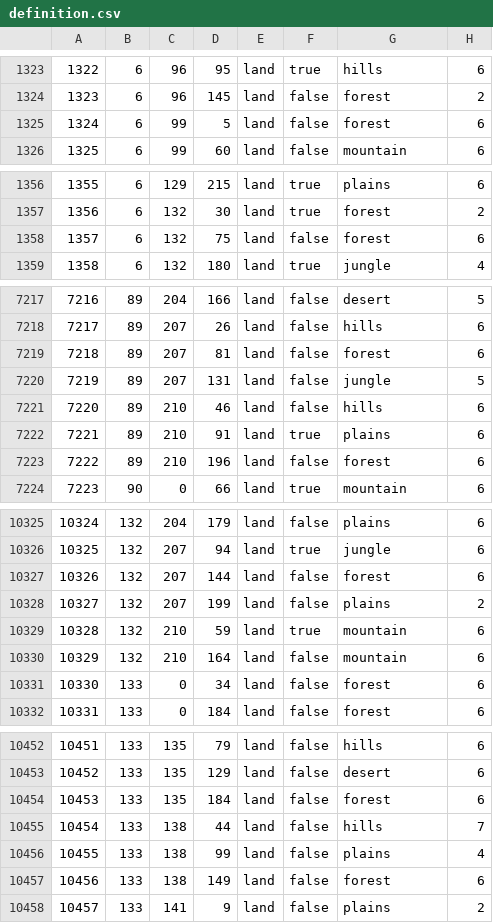
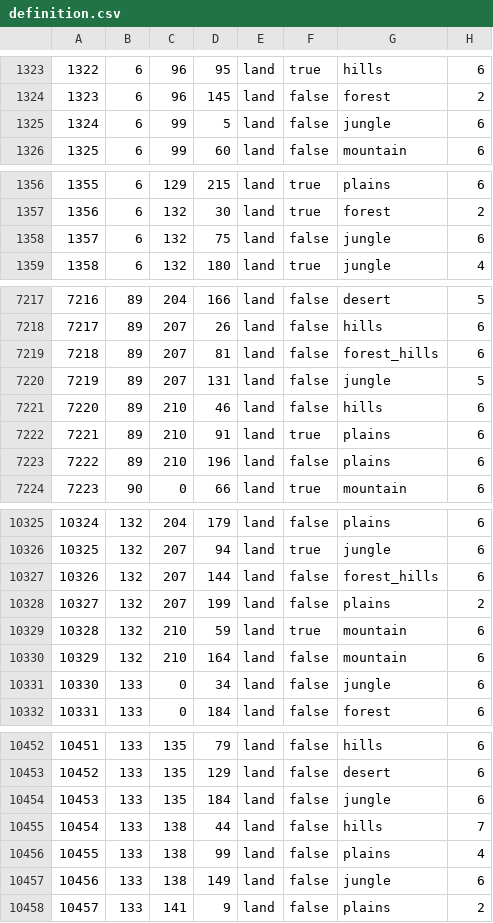
Before and after one commit to Kama-Pushka/Kursach-Fizika, a CSV file: map/definition.csv, drawn as a sheet; only a part is shown, gaps mark what is left out; the diff covers the shown part only.

```diff
--- a/map/definition.csv
+++ b/map/definition.csv
@@ -1324,3 +1324,3 @@
 1323;6;96;145;land;false;forest;2
-1324;6;99;5;land;false;forest;6
+1324;6;99;5;land;false;jungle;6
 1325;6;99;60;land;false;mountain;6
@@ -1357,3 +1357,3 @@
 1356;6;132;30;land;true;forest;2
-1357;6;132;75;land;false;forest;6
+1357;6;132;75;land;false;jungle;6
 1358;6;132;180;land;true;jungle;4
@@ -7218,3 +7218,3 @@
 7217;89;207;26;land;false;hills;6
-7218;89;207;81;land;false;forest;6
+7218;89;207;81;land;false;forest_hills;6
 7219;89;207;131;land;false;jungle;5
@@ -7222,3 +7222,3 @@
 7221;89;210;91;land;true;plains;6
-7222;89;210;196;land;false;forest;6
+7222;89;210;196;land;false;plains;6
 7223;90;0;66;land;true;mountain;6
@@ -10326,3 +10326,3 @@
 10325;132;207;94;land;true;jungle;6
-10326;132;207;144;land;false;forest;6
+10326;132;207;144;land;false;forest_hills;6
 10327;132;207;199;land;false;plains;2
@@ -10330,3 +10330,3 @@
 10329;132;210;164;land;false;mountain;6
-10330;133;0;34;land;false;forest;6
+10330;133;0;34;land;false;jungle;6
 10331;133;0;184;land;false;forest;6
@@ -10453,6 +10453,6 @@
 10452;133;135;129;land;false;desert;6
-10453;133;135;184;land;false;forest;6
+10453;133;135;184;land;false;jungle;6
 10454;133;138;44;land;false;hills;7
 10455;133;138;99;land;false;plains;4
-10456;133;138;149;land;false;forest;6
+10456;133;138;149;land;false;jungle;6
 10457;133;141;9;land;false;plains;2
```
Also changed, not shown: 69 edited cells elsewhere in this file, 3 other files.
